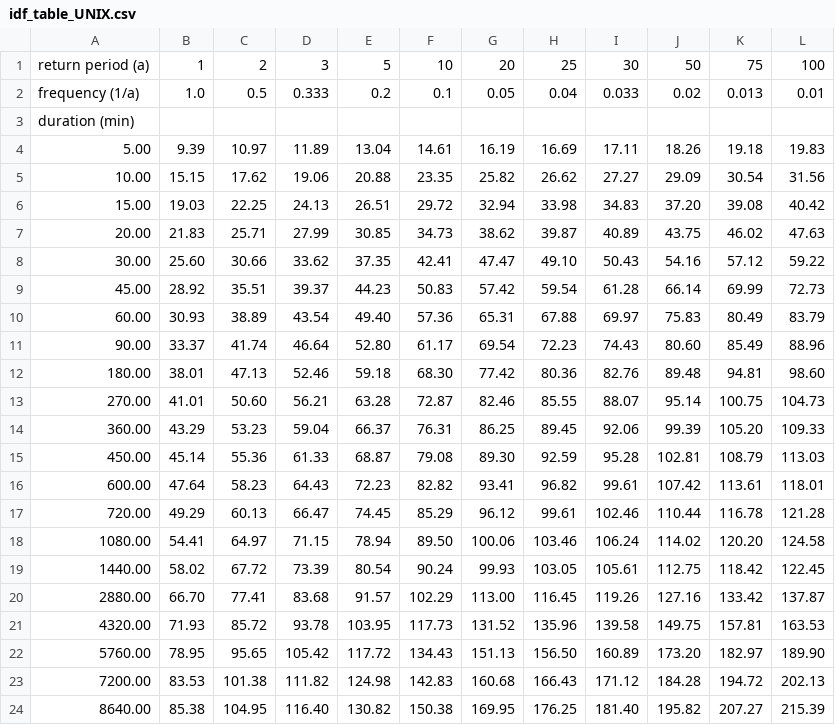
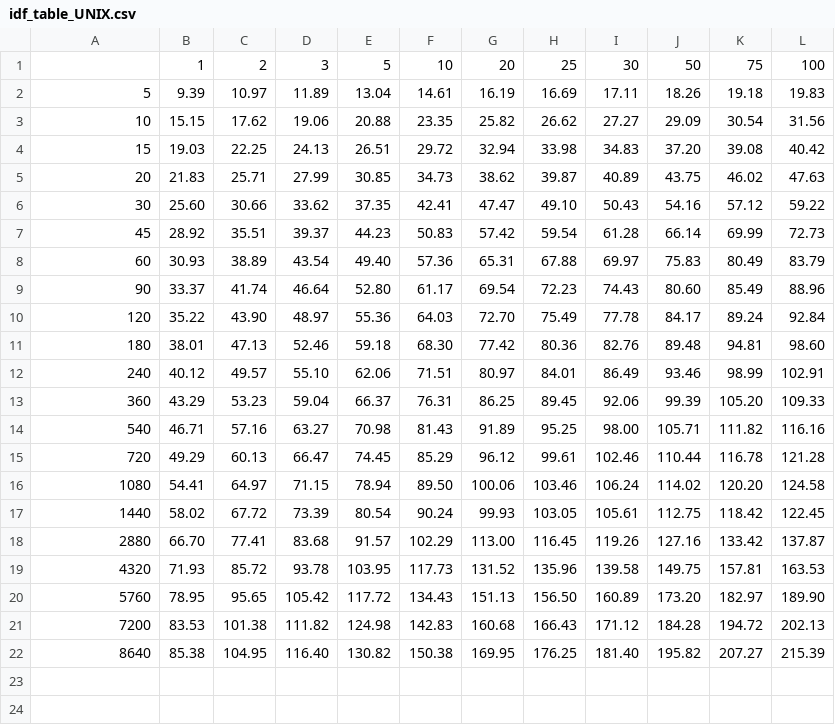
Before and after one commit to MarkusPic/intensity_duration_frequency_analysis, a CSV file: example/ehyd_112086_idf_data/idf_table_UNIX.csv, drawn as a sheet.

```diff
--- a/example/ehyd_112086_idf_data/idf_table_UNIX.csv
+++ b/example/ehyd_112086_idf_data/idf_table_UNIX.csv
@@ -1,24 +1,22 @@
-return period (a),1,2,3,5,10,20,25,30,50,75,100
-frequency (1/a),1.0,0.5,0.333,0.2,0.1,0.05,0.04,0.033,0.02,0.013,0.01
-duration (min),,,,,,,,,,,
-5.00,9.39,10.97,11.89,13.04,14.61,16.19,16.69,17.11,18.26,19.18,19.83
-10.00,15.15,17.62,19.06,20.88,23.35,25.82,26.62,27.27,29.09,30.54,31.56
-15.00,19.03,22.25,24.13,26.51,29.72,32.94,33.98,34.83,37.20,39.08,40.42
-20.00,21.83,25.71,27.99,30.85,34.73,38.62,39.87,40.89,43.75,46.02,47.63
-30.00,25.60,30.66,33.62,37.35,42.41,47.47,49.10,50.43,54.16,57.12,59.22
-45.00,28.92,35.51,39.37,44.23,50.83,57.42,59.54,61.28,66.14,69.99,72.73
-60.00,30.93,38.89,43.54,49.40,57.36,65.31,67.88,69.97,75.83,80.49,83.79
-90.00,33.37,41.74,46.64,52.80,61.17,69.54,72.23,74.43,80.60,85.49,88.96
-180.00,38.01,47.13,52.46,59.18,68.30,77.42,80.36,82.76,89.48,94.81,98.60
-270.00,41.01,50.60,56.21,63.28,72.87,82.46,85.55,88.07,95.14,100.75,104.73
-360.00,43.29,53.23,59.04,66.37,76.31,86.25,89.45,92.06,99.39,105.20,109.33
-450.00,45.14,55.36,61.33,68.87,79.08,89.30,92.59,95.28,102.81,108.79,113.03
-600.00,47.64,58.23,64.43,72.23,82.82,93.41,96.82,99.61,107.42,113.61,118.01
-720.00,49.29,60.13,66.47,74.45,85.29,96.12,99.61,102.46,110.44,116.78,121.28
-1080.00,54.41,64.97,71.15,78.94,89.50,100.06,103.46,106.24,114.02,120.20,124.58
-1440.00,58.02,67.72,73.39,80.54,90.24,99.93,103.05,105.61,112.75,118.42,122.45
-2880.00,66.70,77.41,83.68,91.57,102.29,113.00,116.45,119.26,127.16,133.42,137.87
-4320.00,71.93,85.72,93.78,103.95,117.73,131.52,135.96,139.58,149.75,157.81,163.53
-5760.00,78.95,95.65,105.42,117.72,134.43,151.13,156.50,160.89,173.20,182.97,189.90
-7200.00,83.53,101.38,111.82,124.98,142.83,160.68,166.43,171.12,184.28,194.72,202.13
-8640.00,85.38,104.95,116.40,130.82,150.38,169.95,176.25,181.40,195.82,207.27,215.39
+,1,2,3,5,10,20,25,30,50,75,100
+5,9.39,10.97,11.89,13.04,14.61,16.19,16.69,17.11,18.26,19.18,19.83
+10,15.15,17.62,19.06,20.88,23.35,25.82,26.62,27.27,29.09,30.54,31.56
+15,19.03,22.25,24.13,26.51,29.72,32.94,33.98,34.83,37.20,39.08,40.42
+20,21.83,25.71,27.99,30.85,34.73,38.62,39.87,40.89,43.75,46.02,47.63
+30,25.60,30.66,33.62,37.35,42.41,47.47,49.10,50.43,54.16,57.12,59.22
+45,28.92,35.51,39.37,44.23,50.83,57.42,59.54,61.28,66.14,69.99,72.73
+60,30.93,38.89,43.54,49.40,57.36,65.31,67.88,69.97,75.83,80.49,83.79
+90,33.37,41.74,46.64,52.80,61.17,69.54,72.23,74.43,80.60,85.49,88.96
+120,35.22,43.90,48.97,55.36,64.03,72.70,75.49,77.78,84.17,89.24,92.84
+180,38.01,47.13,52.46,59.18,68.30,77.42,80.36,82.76,89.48,94.81,98.60
+240,40.12,49.57,55.10,62.06,71.51,80.97,84.01,86.49,93.46,98.99,102.91
+360,43.29,53.23,59.04,66.37,76.31,86.25,89.45,92.06,99.39,105.20,109.33
+540,46.71,57.16,63.27,70.98,81.43,91.89,95.25,98.00,105.71,111.82,116.16
+720,49.29,60.13,66.47,74.45,85.29,96.12,99.61,102.46,110.44,116.78,121.28
+1080,54.41,64.97,71.15,78.94,89.50,100.06,103.46,106.24,114.02,120.20,124.58
+1440,58.02,67.72,73.39,80.54,90.24,99.93,103.05,105.61,112.75,118.42,122.45
+2880,66.70,77.41,83.68,91.57,102.29,113.00,116.45,119.26,127.16,133.42,137.87
+4320,71.93,85.72,93.78,103.95,117.73,131.52,135.96,139.58,149.75,157.81,163.53
+5760,78.95,95.65,105.42,117.72,134.43,151.13,156.50,160.89,173.20,182.97,189.90
+7200,83.53,101.38,111.82,124.98,142.83,160.68,166.43,171.12,184.28,194.72,202.13
+8640,85.38,104.95,116.40,130.82,150.38,169.95,176.25,181.40,195.82,207.27,215.39
```
Also changed, not shown: 15 other files.
